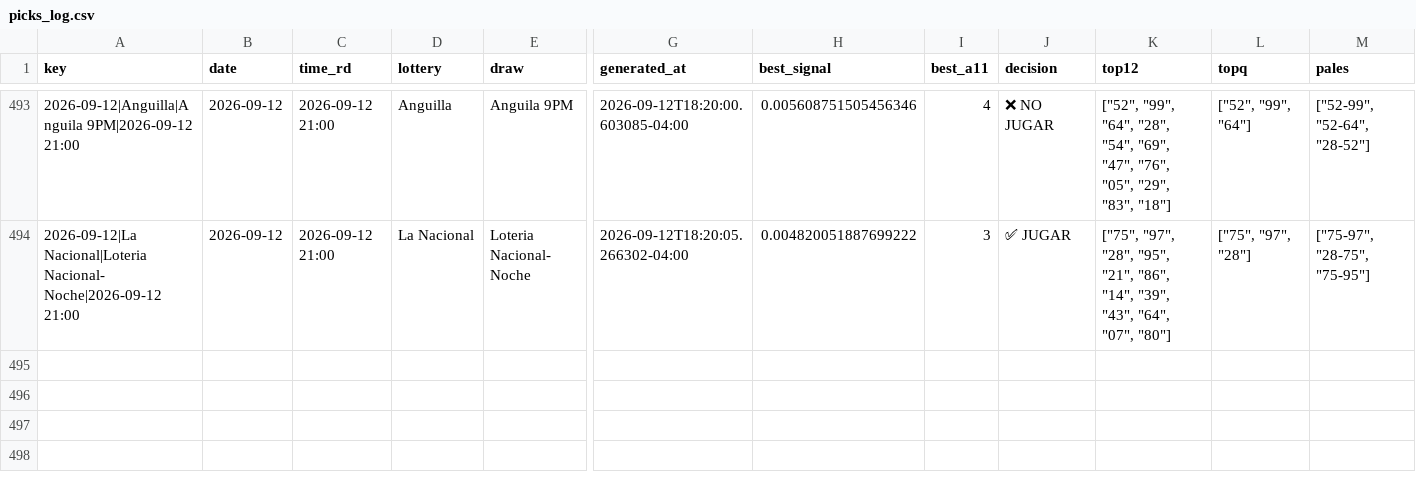
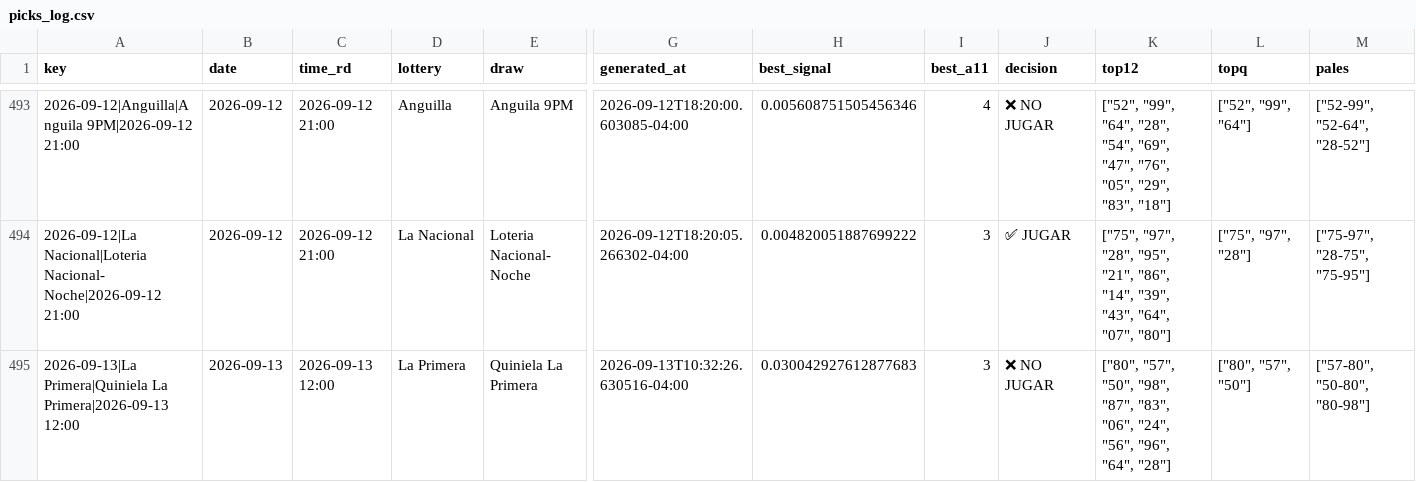
Before and after one commit to carbosota1/CLAUDE-APEX6, a CSV file: data/picks_log.csv, drawn as a sheet; only a part is shown, gaps mark what is left out; rows hold the shown columns only; the diff names each change by its address in the sheet, - before the commit and + after, or states it on an @@ line.

```diff
--- a/data/picks_log.csv
+++ b/data/picks_log.csv
+row 495: 2026-09-13|La Primera|Quiniela La Primera|2026-09-13 12:00 | 2026-09-13 | 2026-09-13 12:00 | La Primera | Quiniela La Primera | 2026-09-13T10:32:26.630516-04:00 | 0.030042927612877683 | 3 | ❌ NO JUGAR | ["80", "57", "50", "98", "87", "83", "06", "24", "56", "96", "64", "28"] | ["80", "57", "50"] | ["57-80", "50-80", "80-98"]
```
Also changed, not shown: 3 other files.
